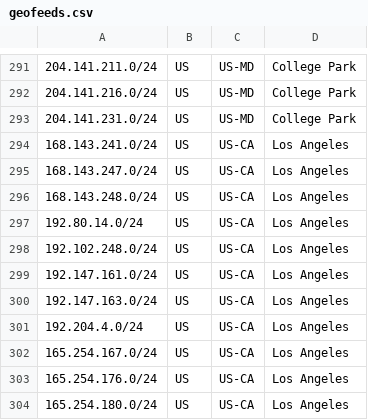
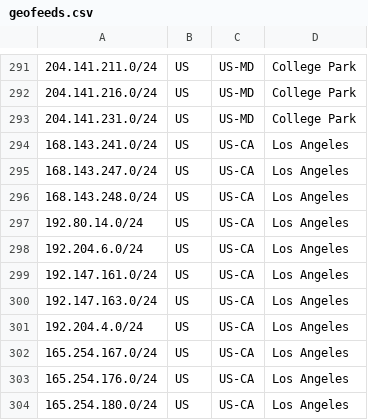
Before and after one commit to nttgin/geofeeds, a CSV file: geofeeds.csv, drawn as a sheet; only a part is shown, gaps mark what is left out.

Commit message:
Update geofeeds.csv

```diff
--- a/geofeeds.csv
+++ b/geofeeds.csv
@@ -297,3 +297,3 @@
 192.80.14.0/24,US,US-CA,Los Angeles,
-192.102.248.0/24,US,US-CA,Los Angeles,
+192.204.6.0/24,US,US-CA,Los Angeles,
 192.147.161.0/24,US,US-CA,Los Angeles,
```
